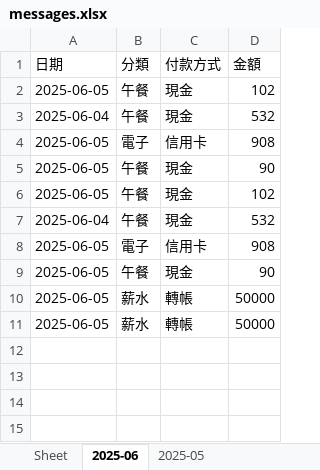
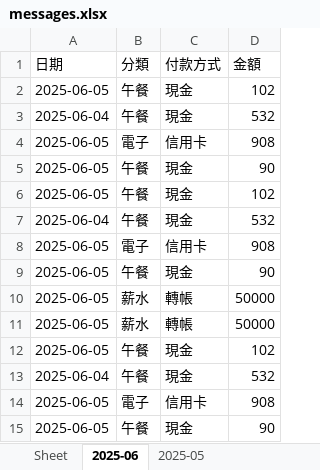
Before and after one commit to jui-cheng-shen/finel_Flask_project, an Excel workbook: messages.xlsx, sheet 2025-06, drawn as a sheet; values as stored, in another font and other column widths than the file's, no borders; the diff names each change by its address in the sheet, - before the commit and + after, or states it on an @@ line.

```diff
--- a/messages.xlsx (sheet 2025-06)
+++ b/messages.xlsx (sheet 2025-06)
+row 12: 2025-06-05 | 午餐 | 現金 | 102
+row 13: 2025-06-04 | 午餐 | 現金 | 532
+row 14: 2025-06-05 | 電子 | 信用卡 | 908
+row 15: 2025-06-05 | 午餐 | 現金 | 90
```
Also changed, not shown: 2 other files.
